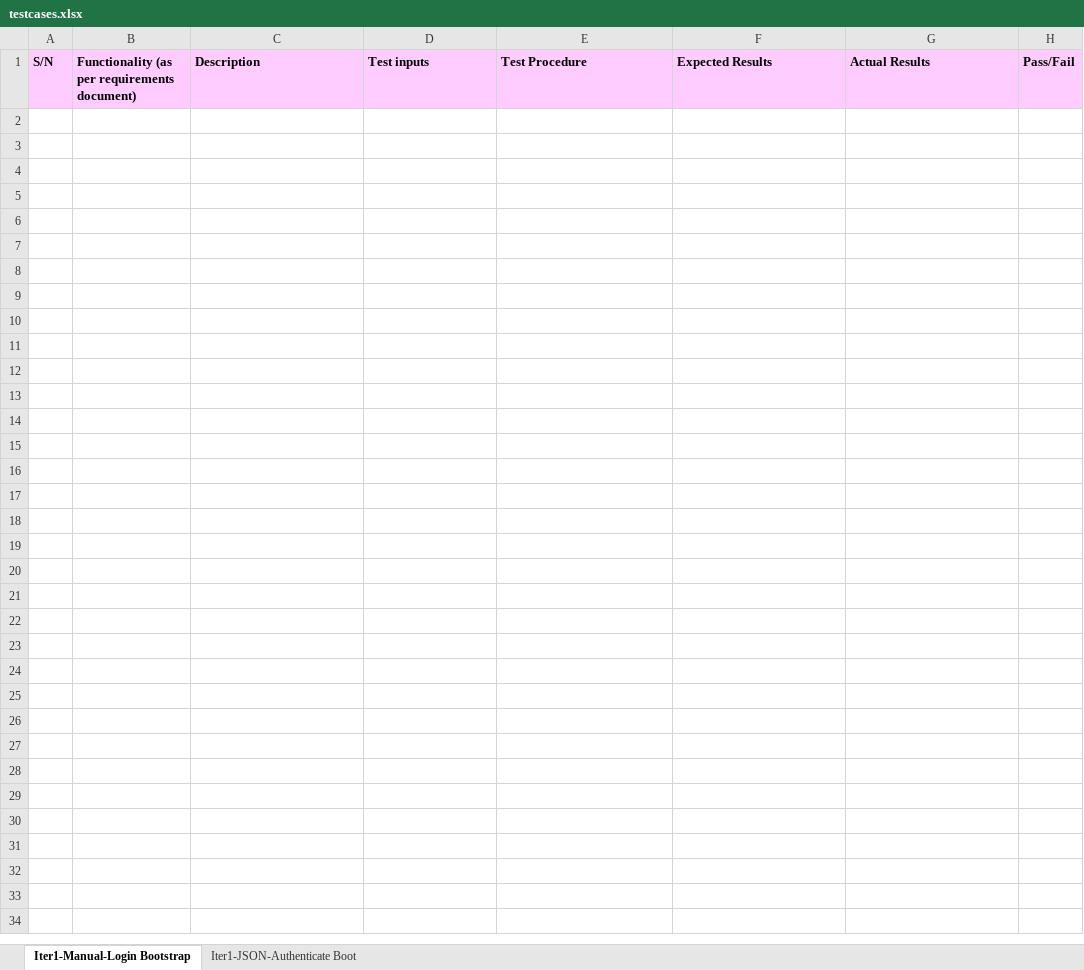
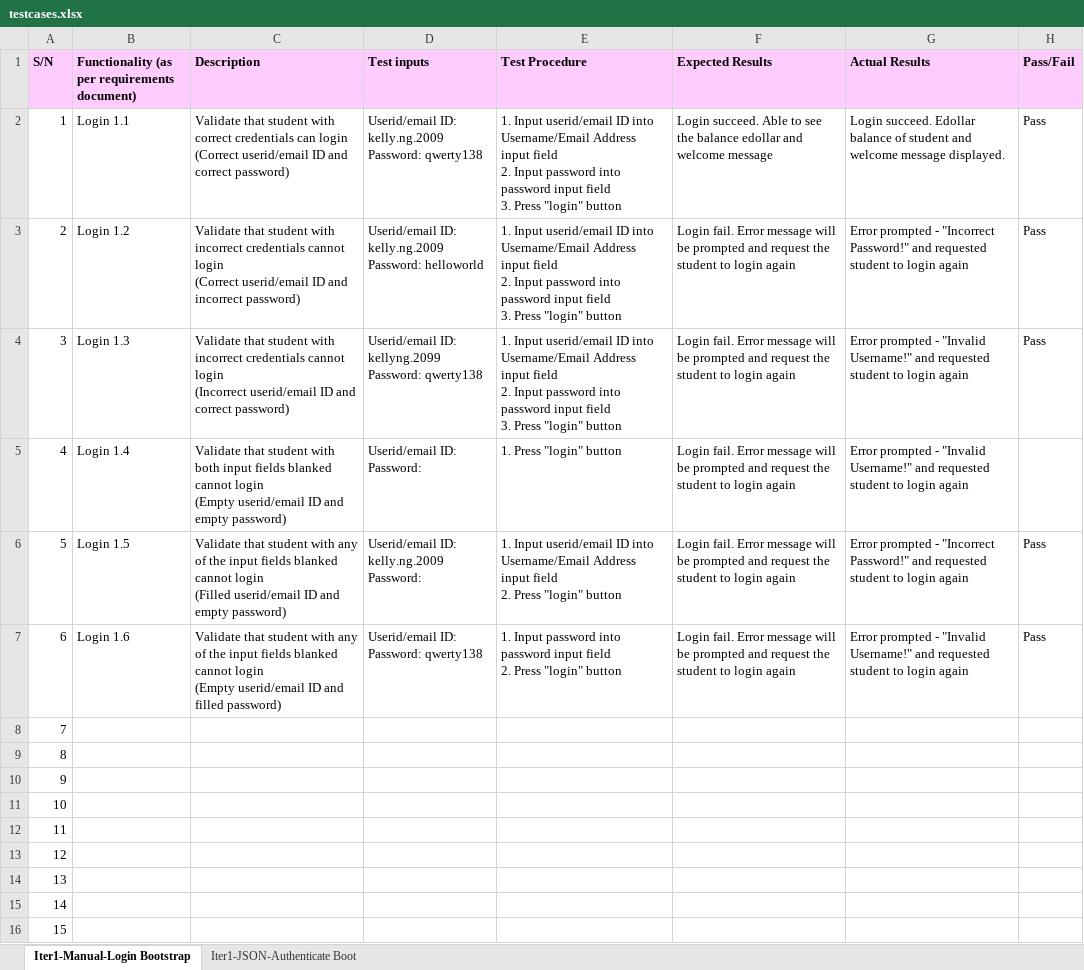
Before and after one commit to xbloh/Online-Course-Bidding-System-, an Excel workbook: testing/testcases.xlsx, sheet Iter1-Manual-Login Bootstrap, drawn as a sheet; values as stored, in another font and other column widths than the file's, no borders; ↵ is a line break in a cell; the diff names each change by its address in the sheet, - before the commit and + after, or states it on an @@ line.

Commit message:
Test cases for login function
Login function tested.

```diff
--- a/testing/testcases.xlsx (sheet Iter1-Manual-Login Bootstrap)
+++ b/testing/testcases.xlsx (sheet Iter1-Manual-Login Bootstrap)
+row 2: 1 | Login 1.1 | Validate that student with correct credentials can login ↵ (Correct userid/email ID and correct password) | Userid/email ID: kelly.ng.2009 ↵ Password: qwerty138 | 1. Input userid/email ID into Username/Email Address input field ↵ 2. Input password into password input field ↵ 3. Press "login" button | Login succeed. Able to see the balance edollar and welcome message | Login succeed. Edollar balance of student and welcome message displayed. | Pass
+row 3: 2 | Login 1.2 | Validate that student with incorrect credentials cannot login ↵ (Correct userid/email ID and incorrect password) | Userid/email ID: kelly.ng.2009 ↵ Password: helloworld | 1. Input userid/email ID into Username/Email Address input field ↵ 2. Input password into password input field ↵ 3. Press "login" button | Login fail. Error message will be prompted and request the student to login again | Error prompted - "Incorrect Password!" and requested student to login again | Pass
+row 4: 3 | Login 1.3 | Validate that student with incorrect credentials cannot login ↵ (Incorrect userid/email ID and correct password) | Userid/email ID: kellyng.2099 ↵ Password: qwerty138 | 1. Input userid/email ID into Username/Email Address input field ↵ 2. Input password into password input field ↵ 3. Press "login" button | Login fail. Error message will be prompted and request the student to login again | Error prompted - "Invalid Username!" and requested student to login again | Pass
+row 5: 4 | Login 1.4 | Validate that student with both input fields blanked cannot login ↵ (Empty userid/email ID and empty password) | Userid/email ID: ↵ Password: | 1. Press "login" button | Login fail. Error message will be prompted and request the student to login again | Error prompted - "Invalid Username!" and requested student to login again
+row 6: 5 | Login 1.5 | Validate that student with any of the input fields blanked cannot login ↵ (Filled userid/email ID and empty password) | Userid/email ID: kelly.ng.2009 ↵ Password: | 1. Input userid/email ID into Username/Email Address input field ↵ 2. Press "login" button | Login fail. Error message will be prompted and request the student to login again | Error prompted - "Incorrect Password!" and requested student to login again | Pass
+row 7: 6 | Login 1.6 | Validate that student with any of the input fields blanked cannot login ↵ (Empty userid/email ID and filled password) | Userid/email ID: ↵ Password: qwerty138 | 1. Input password into password input field ↵ 2. Press "login" button | Login fail. Error message will be prompted and request the student to login again | Error prompted - "Invalid Username!" and requested student to login again | Pass
+row 8: 7
+row 9: 8
+row 10: 9
+row 11: 10
+row 12: 11
+row 13: 12
+row 14: 13
+row 15: 14
+row 16: 15
```
